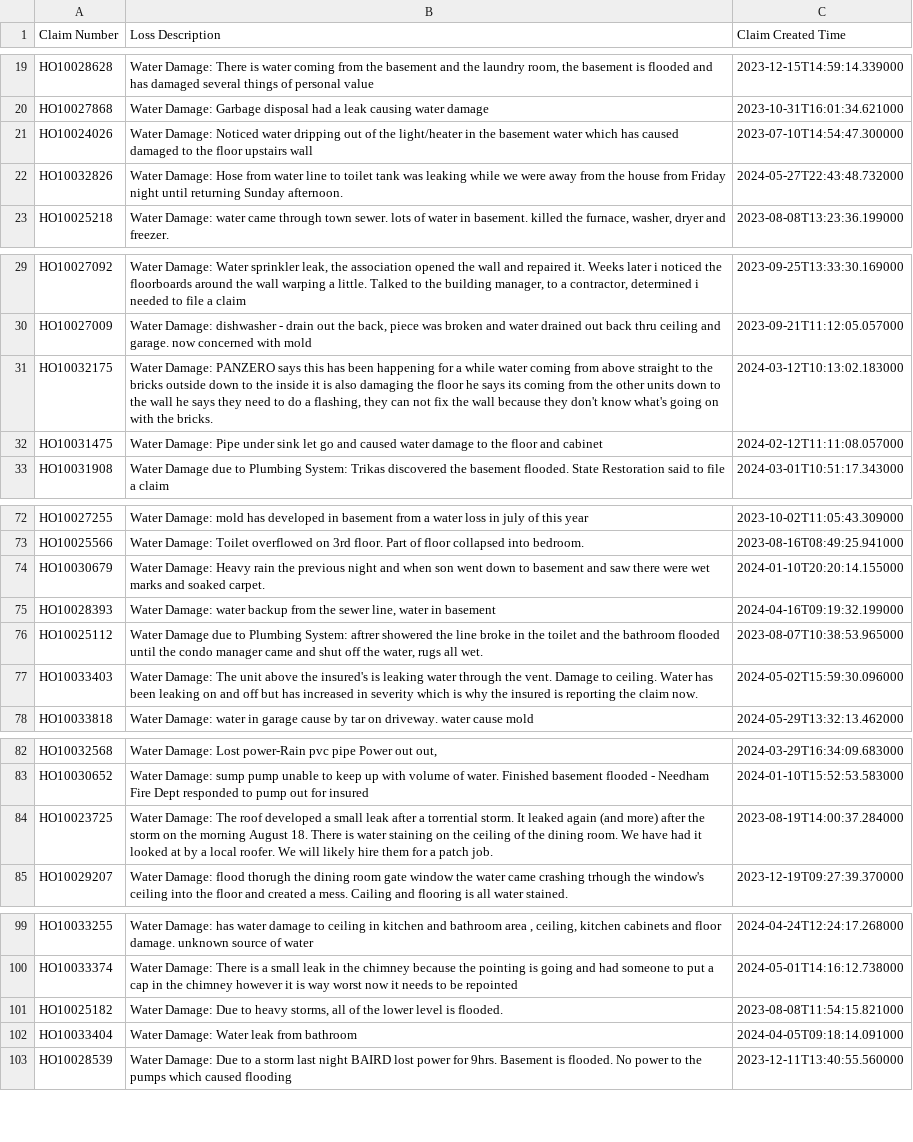
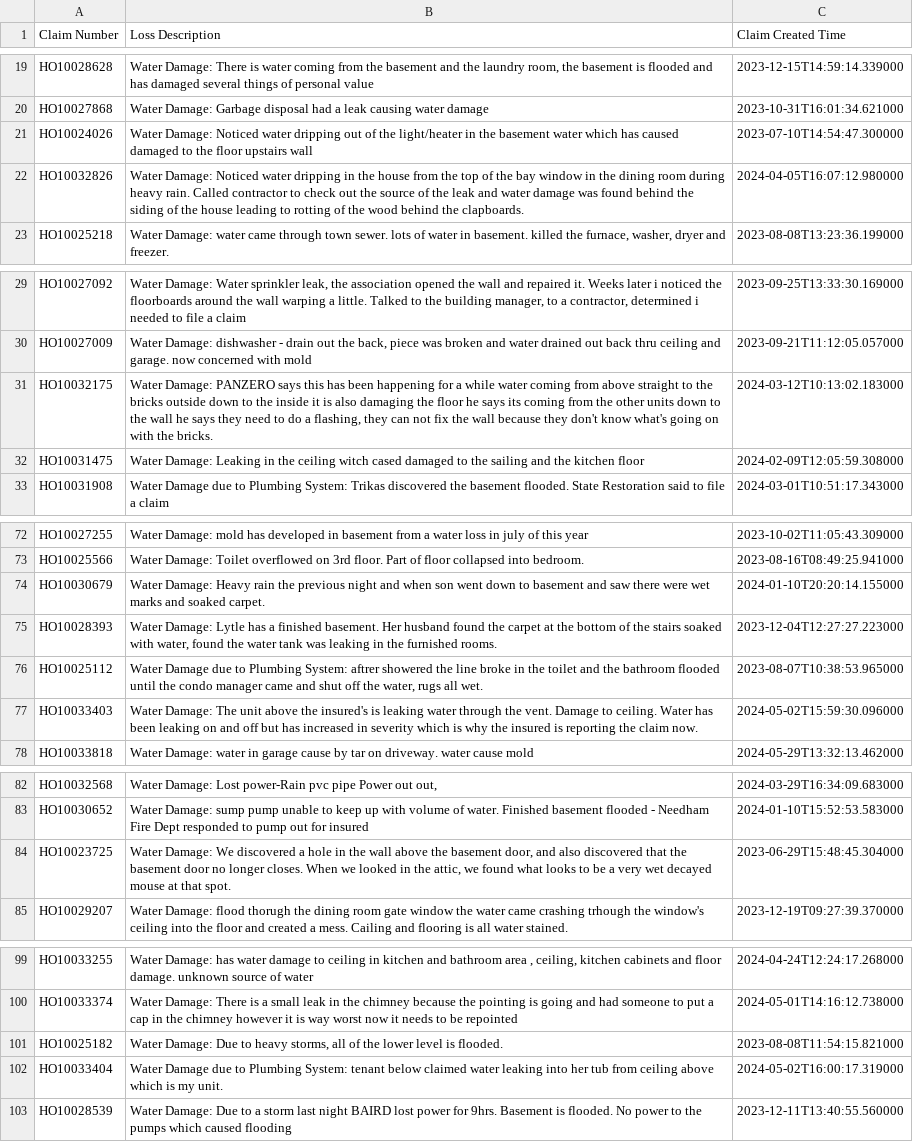
Before and after one commit to cmorte1/hlp-claim-review, a CSV file: Claims.csv, drawn as a sheet; only a part is shown, gaps mark what is left out; the diff covers the shown part only.

```diff
--- a/Claims.csv
+++ b/Claims.csv
@@ -21,3 +21,3 @@ HO10027868;Water Damage: Garbage disposal had a leak causing water damage;2023-1
 HO10024026;Water Damage: Noticed water dripping out of the light/heater in the basement water which has caused damaged to the floor upstairs wall;2023-07-10T14:54:47.300000
-HO10032826;Water Damage: Hose from water line to toilet tank was leaking while we were away from the house from Friday night until returning Sunday afternoon.;2024-05-27T22:43:48.732000
+HO10032826;Water Damage: Noticed water dripping in the house from the top of the bay window in the dining room during heavy rain. Called contractor to check out the source of the leak and water damage was found behind the siding of the house leading to rotting of the wood behind the clapboards.;2024-04-05T16:07:12.980000
 HO10025218;Water Damage: water came through town sewer. lots of water in basement. killed the furnace, washer, dryer and freezer.;2023-08-08T13:23:36.199000
@@ -31,3 +31,3 @@ HO10027009;Water Damage: dishwasher - drain out the back, piece was broken and w
 HO10032175;Water Damage: PANZERO says this has been happening for a while water coming from above straight to the bricks outside down to the inside it is also damaging the floor he says its coming from the other units down to the wall he says they need to do a flashing, they can not fix the wall because they don't know what's going on with the bricks.;2024-03-12T10:13:02.183000
-HO10031475;Water Damage: Pipe under sink let go and caused water damage to the floor and cabinet;2024-02-12T11:11:08.057000
+HO10031475;Water Damage: Leaking in the ceiling witch cased damaged to the sailing and the kitchen floor;2024-02-09T12:05:59.308000
 HO10031908;Water Damage due to Plumbing System: Trikas discovered the basement flooded. State Restoration said to file a claim;2024-03-01T10:51:17.343000
@@ -74,3 +74,3 @@ HO10025566;Water Damage: Toilet overflowed on 3rd floor. Part of floor collapsed
 HO10030679;Water Damage: Heavy rain the previous night and when son went down to basement and saw there were wet marks and soaked carpet.;2024-01-10T20:20:14.155000
-HO10028393;Water Damage: water backup from the sewer line, water in basement;2024-04-16T09:19:32.199000
+HO10028393;Water Damage: Lytle has a finished basement. Her husband found the carpet at the bottom of the stairs soaked with water, found the water tank was leaking in the furnished rooms.;2023-12-04T12:27:27.223000
 HO10025112;Water Damage due to Plumbing System: aftrer showered the line broke in the toilet and the bathroom flooded until the condo manager came and shut off the water, rugs all wet.;2023-08-07T10:38:53.965000
@@ -83,3 +83,3 @@ HO10032568;Water Damage: Lost power-Rain pvc pipe Power out out,;2024-03-29T16:3
 HO10030652;Water Damage: sump pump unable to keep up with volume of water. Finished basement flooded - Needham Fire Dept responded to pump out for insured;2024-01-10T15:52:53.583000
-HO10023725;Water Damage: The roof developed a small leak after a torrential storm. It leaked again (and more) after the storm on the morning August 18. There is water staining on the ceiling of the dining room. We have had it looked at by a local roofer. We will likely hire them for a patch job.;2023-08-19T14:00:37.284000
+HO10023725;Water Damage: We discovered a hole in the wall above the basement door, and also discovered that the basement door no longer closes. When we looked in the attic, we found what looks to be a very wet decayed mouse at that spot.;2023-06-29T15:48:45.304000
 HO10029207;Water Damage: flood thorugh the dining room gate window the water came crashing trhough the window's ceiling into the floor and created a mess. Cailing and flooring is all water stained.;2023-12-19T09:27:39.370000
@@ -101,3 +101,3 @@ HO10033374;Water Damage: There is a small leak in the chimney because the pointi
 HO10025182;Water Damage: Due to heavy storms, all of the lower level is flooded.;2023-08-08T11:54:15.821000
-HO10033404;Water Damage: Water leak from bathroom;2024-04-05T09:18:14.091000
+HO10033404;Water Damage due to Plumbing System: tenant below claimed water leaking into her tub from ceiling above which is my unit.;2024-05-02T16:00:17.319000
 HO10028539;Water Damage: Due to a storm last night BAIRD lost power for 9hrs. Basement is flooded. No power to the pumps which caused flooding;2023-12-11T13:40:55.560000
```
Also changed, not shown: 8 edited cells elsewhere in this file.
